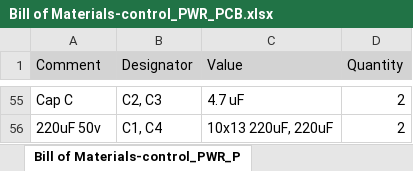
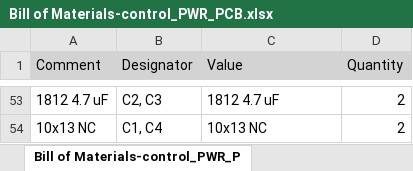
Before and after one commit to Sergey-V-Z/PWR_Switch_ETH, an Excel workbook: PCB/control_PWR_PCB/Project Outputs for control_PWR_PCB/BOM/Bill of Materials-control_PWR_PCB.xlsx, sheet Bill of Materials-control_PWR_P, drawn as a sheet; only a part is shown, gaps mark what is left out; values as stored, in another font and other column widths than the file's, no borders; addresses are those after the commit; the diff covers the shown part only; the diff names each change by its address in the sheet, - before the commit and + after, or states it on an @@ line.

```diff
--- a/PCB/control_PWR_PCB/Project Outputs for control_PWR_PCB/BOM/Bill of Materials-control_PWR_PCB.xlsx (sheet Bill of Materials-control_PWR_P)
+++ b/PCB/control_PWR_PCB/Project Outputs for control_PWR_PCB/BOM/Bill of Materials-control_PWR_PCB.xlsx (sheet Bill of Materials-control_PWR_P)
-A53 (Comment): Cap C
+A53 (Comment): 1812 4.7 uF
-C53 (Value): 4.7 uF
+C53 (Value): 1812 4.7 uF
-A54 (Comment): 220uF 50v
+A54 (Comment): 10x13 NC
-C54 (Value): 10x13 220uF, 220uF
+C54 (Value): 10x13 NC
```
Also changed, not shown: 10 added rows, 12 removed rows and 43 edited cells elsewhere in this sheet, 36 other files.
